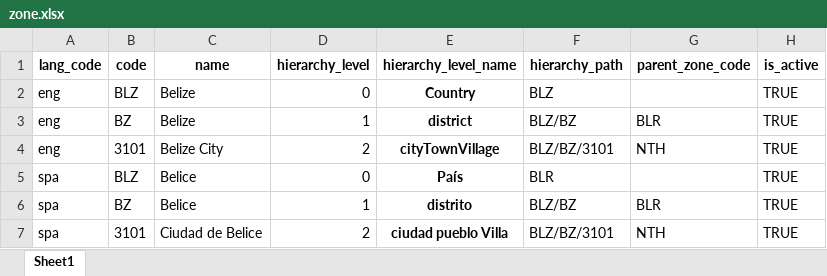
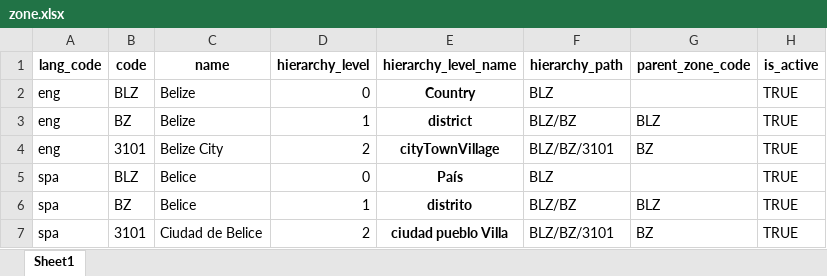
Before and after one commit to belize-id/mosip-data, an Excel workbook: mosip_master/xlsx/zone.xlsx, sheet Sheet1, drawn as a sheet; values as stored, in another font and other column widths than the file's, no borders; the diff names each change by its address in the sheet, - before the commit and + after, or states it on an @@ line.

Commit message:
updated zone

```diff
--- a/mosip_master/xlsx/zone.xlsx (sheet Sheet1)
+++ b/mosip_master/xlsx/zone.xlsx (sheet Sheet1)
-G3 (parent_zone_code): BLR
+G3 (parent_zone_code): BLZ
-G4 (parent_zone_code): NTH
+G4 (parent_zone_code): BZ
-F5 (hierarchy_path): BLR
+F5 (hierarchy_path): BLZ
-G6 (parent_zone_code): BLR
+G6 (parent_zone_code): BLZ
-G7 (parent_zone_code): NTH
+G7 (parent_zone_code): BZ
```
